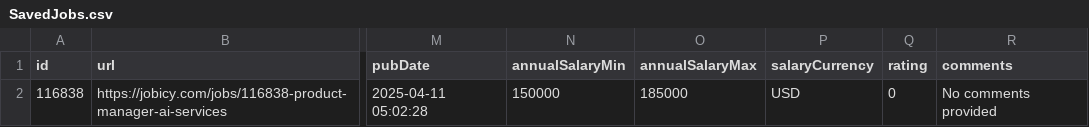
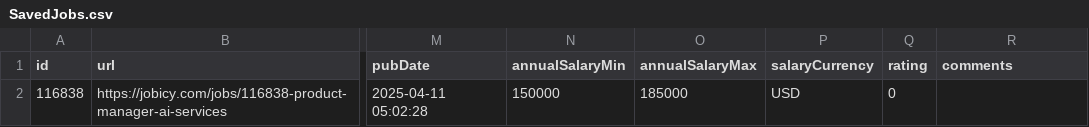
Before and after one commit to Sp25-CS5004-Online-Lionelle/final-project-group-2, a CSV file: data/SavedJobs.csv, drawn as a sheet; only a part is shown, gaps mark what is left out; the diff names each change by its address in the sheet, - before the commit and + after, or states it on an @@ line.

```diff
--- a/data/SavedJobs.csv
+++ b/data/SavedJobs.csv
-R2 (comments): No comments provided
+R2 (comments): (empty)
```
Also changed, not shown: 2 other files.
